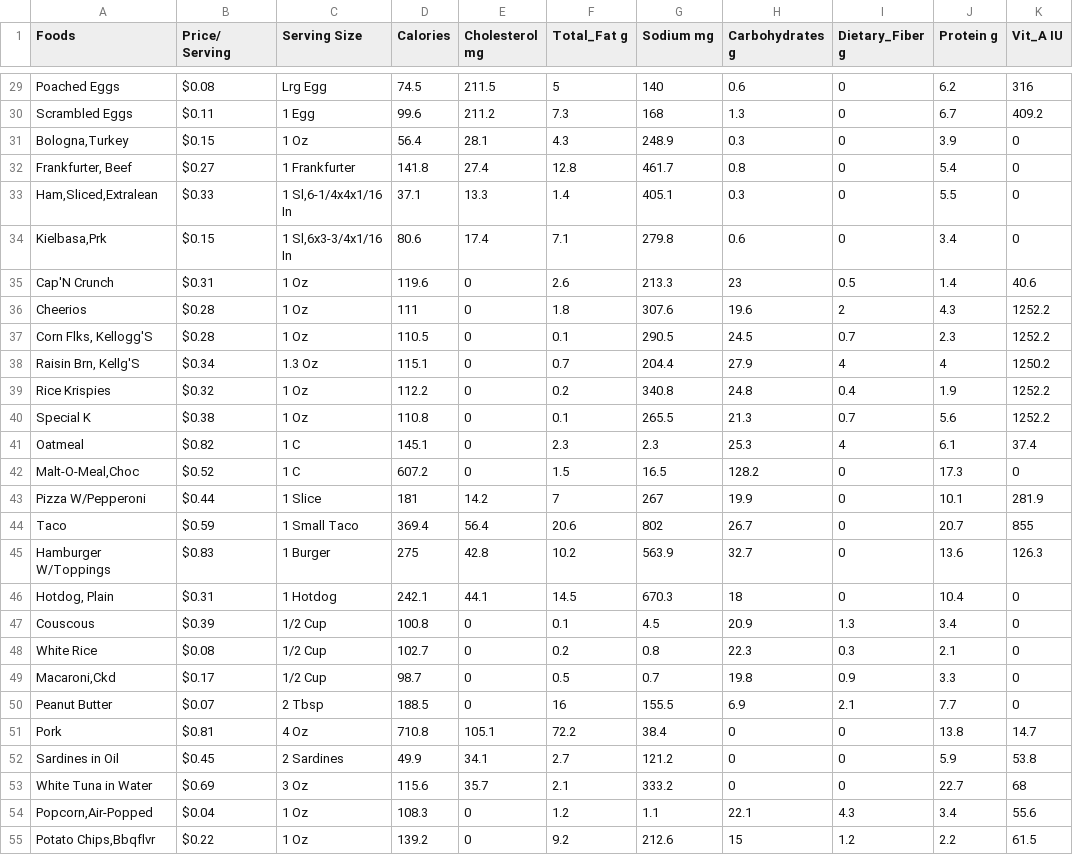
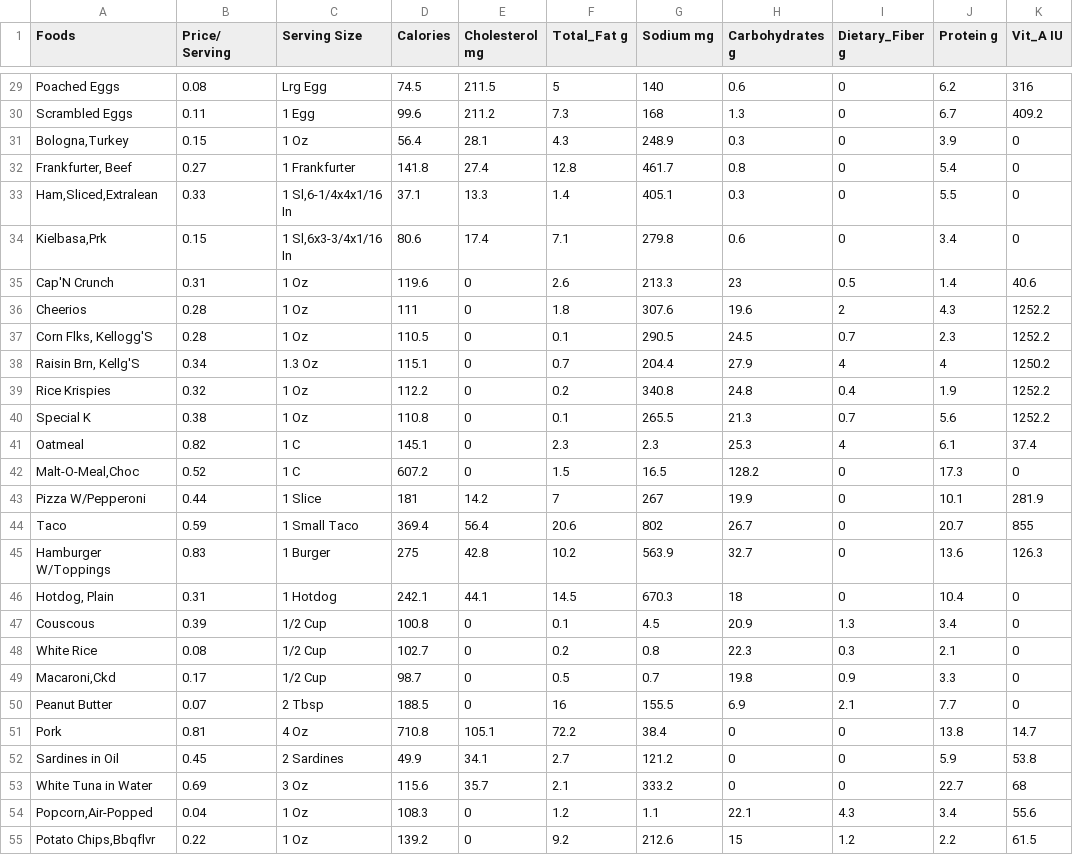
Before and after one commit to ccc31807/ISTA420, a CSV file: data/diet.csv, drawn as a sheet; only a part is shown, gaps mark what is left out; the diff covers the shown part only; the diff names each change by its address in the sheet, - before the commit and + after, or states it on an @@ line.

```diff
--- a/data/diet.csv
+++ b/data/diet.csv
-B29 (Price/ Serving): $0.08
+B29 (Price/ Serving): 0.08
-B30 (Price/ Serving): $0.11
+B30 (Price/ Serving): 0.11
-B31 (Price/ Serving): $0.15
+B31 (Price/ Serving): 0.15
-B32 (Price/ Serving): $0.27
+B32 (Price/ Serving): 0.27
-B33 (Price/ Serving): $0.33
+B33 (Price/ Serving): 0.33
-B34 (Price/ Serving): $0.15
+B34 (Price/ Serving): 0.15
-B35 (Price/ Serving): $0.31
+B35 (Price/ Serving): 0.31
-B36:B37 (Price/ Serving): $0.28
+B36:B37 (Price/ Serving): 0.28
-B38 (Price/ Serving): $0.34
+B38 (Price/ Serving): 0.34
-B39 (Price/ Serving): $0.32
+B39 (Price/ Serving): 0.32
-B40 (Price/ Serving): $0.38
+B40 (Price/ Serving): 0.38
-B41 (Price/ Serving): $0.82
+B41 (Price/ Serving): 0.82
-B42 (Price/ Serving): $0.52
+B42 (Price/ Serving): 0.52
-B43 (Price/ Serving): $0.44
+B43 (Price/ Serving): 0.44
-B44 (Price/ Serving): $0.59
+B44 (Price/ Serving): 0.59
-B45 (Price/ Serving): $0.83
+B45 (Price/ Serving): 0.83
-B46 (Price/ Serving): $0.31
+B46 (Price/ Serving): 0.31
-B47 (Price/ Serving): $0.39
+B47 (Price/ Serving): 0.39
-B48 (Price/ Serving): $0.08
+B48 (Price/ Serving): 0.08
-B49 (Price/ Serving): $0.17
+B49 (Price/ Serving): 0.17
-B50 (Price/ Serving): $0.07
+B50 (Price/ Serving): 0.07
-B51 (Price/ Serving): $0.81
+B51 (Price/ Serving): 0.81
-B52 (Price/ Serving): $0.45
+B52 (Price/ Serving): 0.45
-B53 (Price/ Serving): $0.69
+B53 (Price/ Serving): 0.69
-B54 (Price/ Serving): $0.04
+B54 (Price/ Serving): 0.04
-B55 (Price/ Serving): $0.22
+B55 (Price/ Serving): 0.22
```
Also changed, not shown: 37 edited cells elsewhere in this file.
